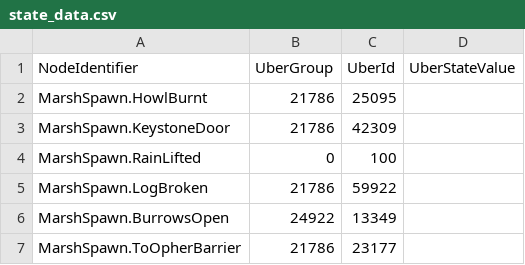
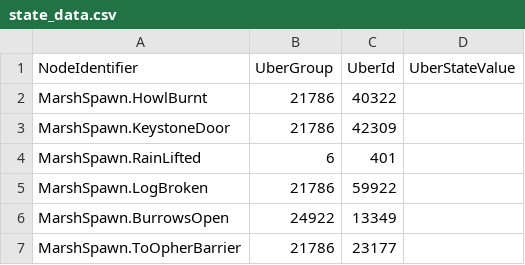
Before and after one commit to ori-community/wotw-seedgen, a CSV file: wotw_seedgen/state_data.csv, drawn as a sheet; only a part is shown.

```diff
--- a/wotw_seedgen/state_data.csv
+++ b/wotw_seedgen/state_data.csv
@@ -1,5 +1,5 @@
 NodeIdentifier, UberGroup, UberId, UberStateValue
-MarshSpawn.HowlBurnt, 21786, 25095,
+MarshSpawn.HowlBurnt, 21786, 40322,
 MarshSpawn.KeystoneDoor, 21786, 42309,
-MarshSpawn.RainLifted, 0, 100,
+MarshSpawn.RainLifted, 6, 401,
 MarshSpawn.LogBroken, 21786, 59922,
```
Also changed, not shown: 2 other files.
